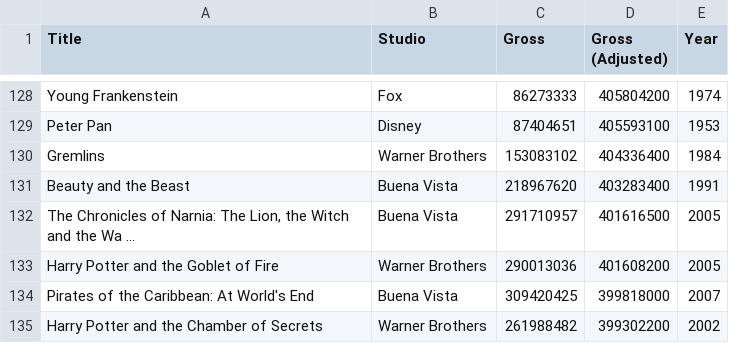
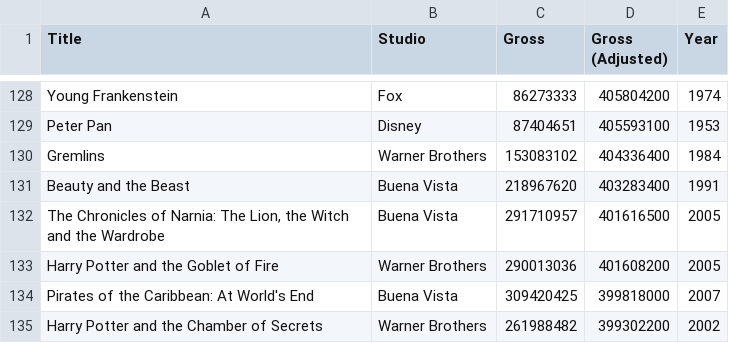
Before and after one commit to zach-guo/2023-DS-College-Advanatge, a CSV file: lec notebooks/top_movies_2017.csv, drawn as a sheet; only a part is shown, gaps mark what is left out.

Commit message:
upload data

```diff
--- a/lec notebooks/top_movies_2017.csv
+++ b/lec notebooks/top_movies_2017.csv
@@ -131,3 +131,3 @@ Gremlins,Warner Brothers,153083102,404336400,1984
 Beauty and the Beast,Buena Vista,218967620,403283400,1991
-"The Chronicles of Narnia: The Lion, the Witch and the Wa ...",Buena Vista,291710957,401616500,2005
+"The Chronicles of Narnia: The Lion, the Witch and the Wardrobe",Buena Vista,291710957,401616500,2005
 Harry Potter and the Goblet of Fire,Warner Brothers,290013036,401608200,2005
```
Also changed, not shown: lec notebooks/nba_salaries.csv, 8 other files.
